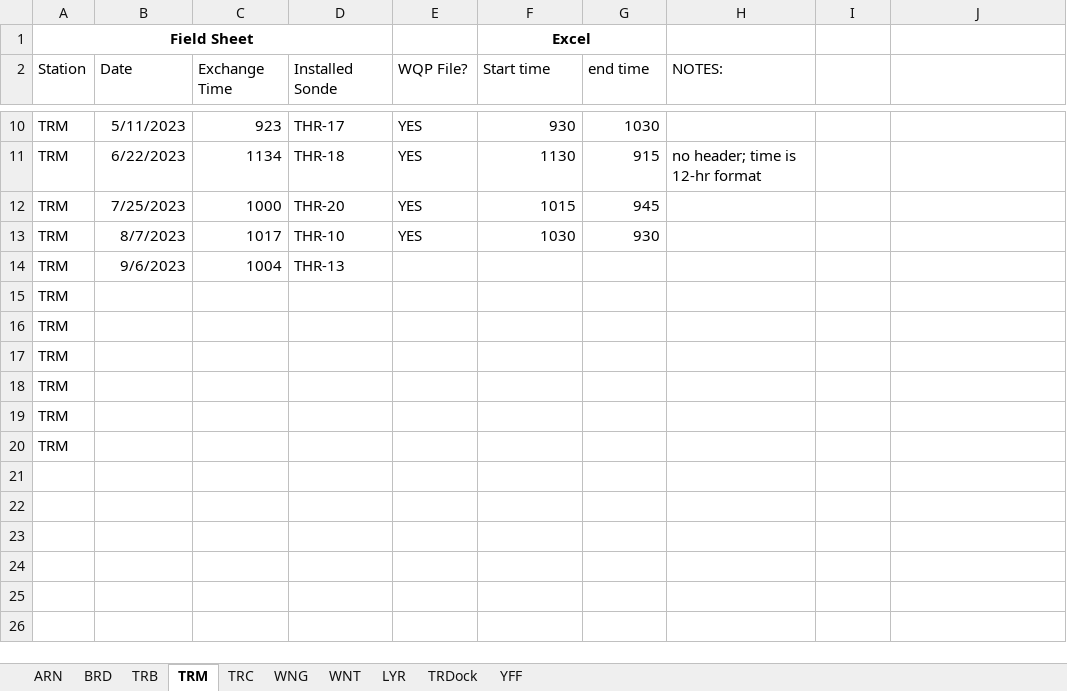
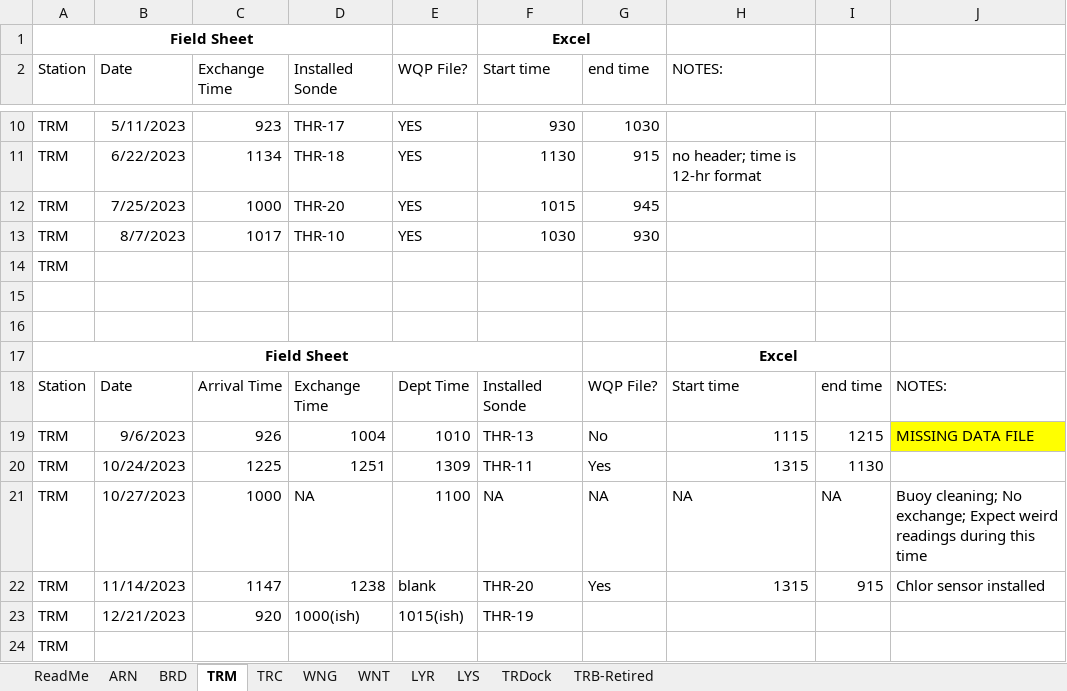
Before and after one commit to Fish-Restoration-Program/Continuous-Sonde, an Excel workbook: Processing/raw/SondeData_StartStopTimes.xlsx, sheet TRM, drawn as a sheet; only a part is shown, gaps mark what is left out; values as stored, in another font and other column widths than the file's, no borders; removed rows and columns are numbered as before the commit, all else as after; the diff names each change by its address in the sheet, - before the commit and + after, or states it on an @@ line.

Commit message:
updated with new DWR data
and stop/start time file

```diff
--- a/Processing/raw/SondeData_StartStopTimes.xlsx (sheet TRM)
+++ b/Processing/raw/SondeData_StartStopTimes.xlsx (sheet TRM)
-sheet tab: TRB
+sheet tab: TRB-Retired
-sheet tab: YFF
+sheet tab: LYS
+sheet tab: ReadMe
@@ sheet tab order changed: ReadMe | ARN | BRD | TRM | TRC | WNG | WNT | LYR | LYS | TRDock | TRB-Retired @@
-row 14: TRM | 9/6/2023 | 1004 | THR-13
-A15:A16 (Station): TRM
+A15:A16 (Station): (empty)
-row 18: TRM
-row 19: TRM
+row 17: Field Sheet |  |  |  |  |  |  | Excel
+row 18: Station | Date | Arrival Time | Exchange Time | Dept Time | Installed Sonde | WQP File? | Start time | end time | NOTES:
+row 19: TRM | 9/6/2023 | 926 | 1004 | 1010 | THR-13 | No | 1115 | 1215 | MISSING DATA FILE
+row 20: TRM | 10/24/2023 | 1225 | 1251 | 1309 | THR-11 | Yes | 1315 | 1130
+row 21: TRM | 10/27/2023 | 1000 | NA | 1100 | NA | NA | NA | NA | Buoy cleaning; No exchange; Expect weird readings during this time
+row 22: TRM | 11/14/2023 | 1147 | 1238 | blank | THR-20 | Yes | 1315 | 915 | Chlor sensor installed
+row 23: TRM | 12/21/2023 | 920 | 1000(ish) | 1015(ish) | THR-19
```
Also changed, not shown: sheet TRC, sheet LYR, sheet LYS, sheet TRB-Retired, sheet ARN, sheet WNT, 3 more sheets, 6 other files.
